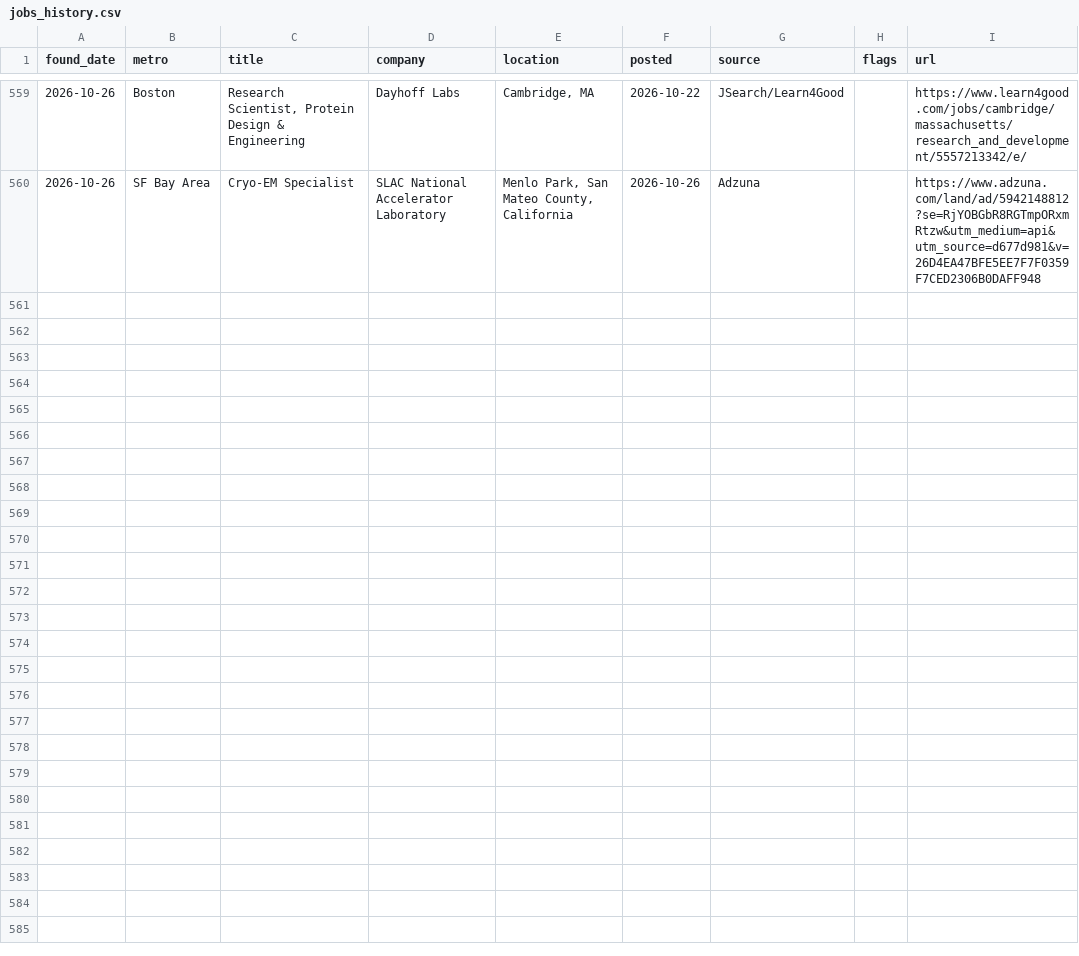
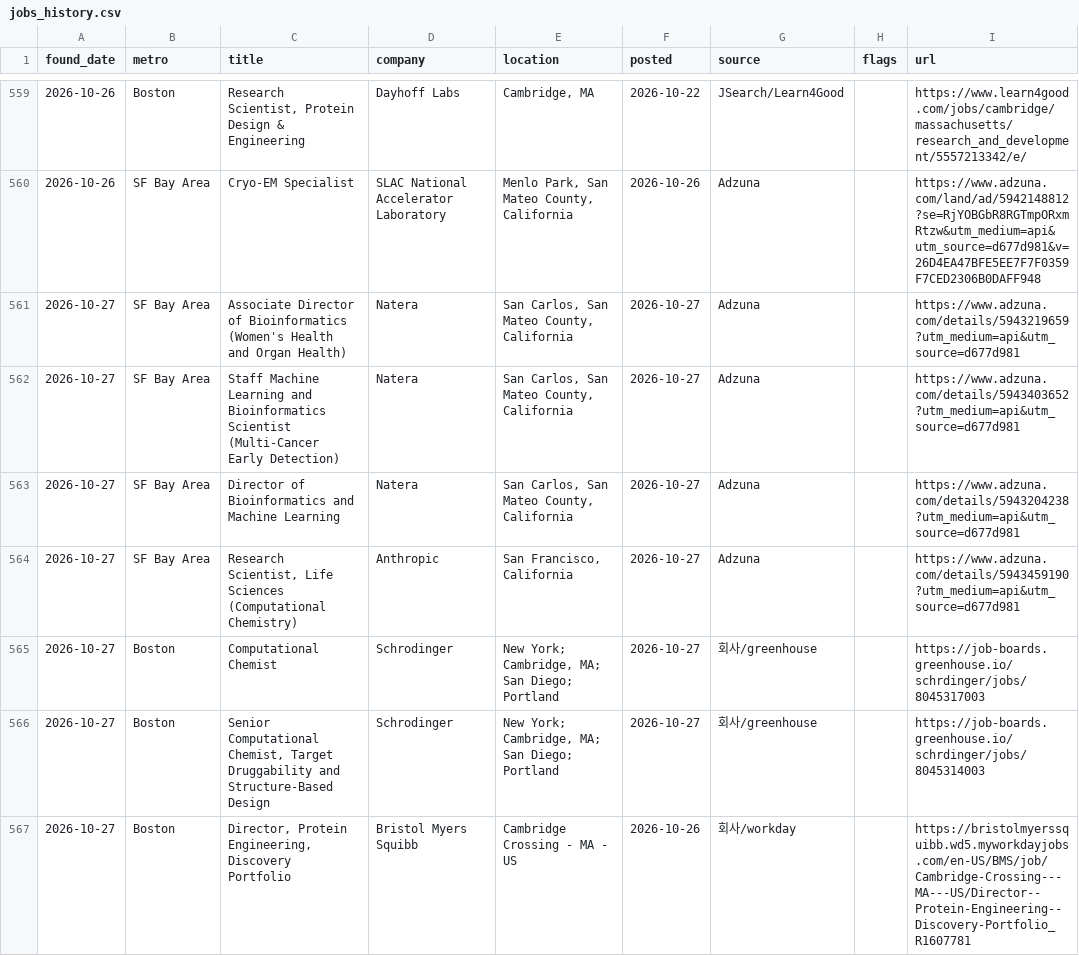
Before and after one commit to jaemin-eng/bio-jobs, a CSV file: data/jobs_history.csv, drawn as a sheet; only a part is shown, gaps mark what is left out; the diff names each change by its address in the sheet, - before the commit and + after, or states it on an @@ line.

```diff
--- a/data/jobs_history.csv
+++ b/data/jobs_history.csv
+row 561: 2026-10-27 | SF Bay Area | Associate Director of Bioinformatics (Women's Health and Organ Health) | Natera | San Carlos, San Mateo County, California | 2026-10-27 | Adzuna |  | https://www.adzuna.com/details/5943219659?utm_medium=api&utm_source=d677d981
+row 562: 2026-10-27 | SF Bay Area | Staff Machine Learning and Bioinformatics Scientist (Multi-Cancer Early Detection) | Natera | San Carlos, San Mateo County, California | 2026-10-27 | Adzuna |  | https://www.adzuna.com/details/5943403652?utm_medium=api&utm_source=d677d981
+row 563: 2026-10-27 | SF Bay Area | Director of Bioinformatics and Machine Learning | Natera | San Carlos, San Mateo County, California | 2026-10-27 | Adzuna |  | https://www.adzuna.com/details/5943204238?utm_medium=api&utm_source=d677d981
+row 564: 2026-10-27 | SF Bay Area | Research Scientist, Life Sciences (Computational Chemistry) | Anthropic | San Francisco, California | 2026-10-27 | Adzuna |  | https://www.adzuna.com/details/5943459190?utm_medium=api&utm_source=d677d981
+row 565: 2026-10-27 | Boston | Computational Chemist | Schrodinger | New York; Cambridge, MA; San Diego; Portland | 2026-10-27 | 회사/greenhouse |  | https://job-boards.greenhouse.io/schrdinger/jobs/8045317003
+row 566: 2026-10-27 | Boston | Senior Computational Chemist, Target Druggability and Structure-Based Design | Schrodinger | New York; Cambridge, MA; San Diego; Portland | 2026-10-27 | 회사/greenhouse |  | https://job-boards.greenhouse.io/schrdinger/jobs/8045314003
+row 567: 2026-10-27 | Boston | Director, Protein Engineering, Discovery Portfolio | Bristol Myers Squibb | Cambridge Crossing - MA - US | 2026-10-26 | 회사/workday |  | https://bristolmyerssquibb.wd5.myworkdayjobs.com/en-US/BMS/job/Cambridge-Crossing---MA---US/Director--Protein-Engineering--Discovery-Portfolio_R1607781
```
Also changed, not shown: 4 other files.
